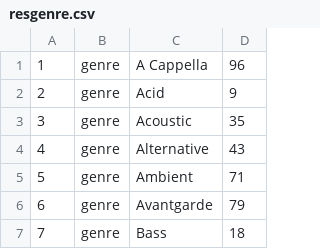
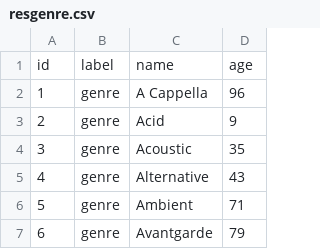
Before and after one commit to robertlees/host_csv, a CSV file: resgenre.csv, drawn as a sheet; only a part is shown; the shorter side is filled out with more unchanged rows.

Commit message:
Update resgenre.csv

```diff
--- a/resgenre.csv
+++ b/resgenre.csv
@@ -1 +1,2 @@
+id,label,name,age
 1,genre,A Cappella,96
```
